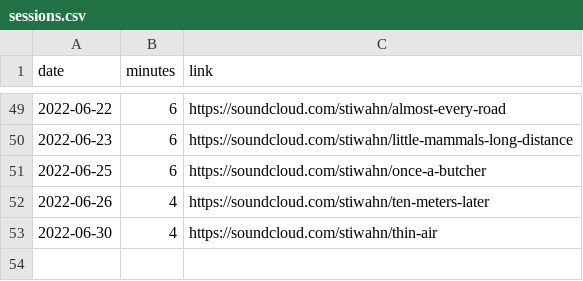
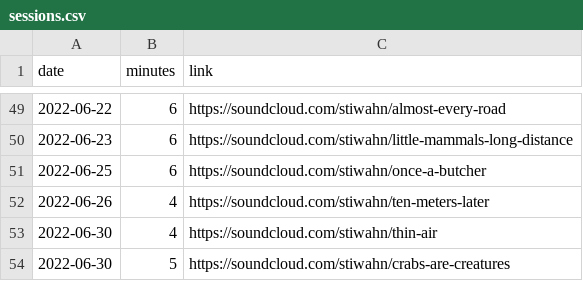
Before and after one commit to bummbummgarage/bummbummgarage.github.io, a CSV file: _data/sessions.csv, drawn as a sheet; only a part is shown, gaps mark what is left out; the diff names each change by its address in the sheet, - before the commit and + after, or states it on an @@ line.

Commit message:
Update sessions.csv

```diff
--- a/_data/sessions.csv
+++ b/_data/sessions.csv
+row 54: 2022-06-30 | 5 | https://soundcloud.com/stiwahn/crabs-are-creatures
```
